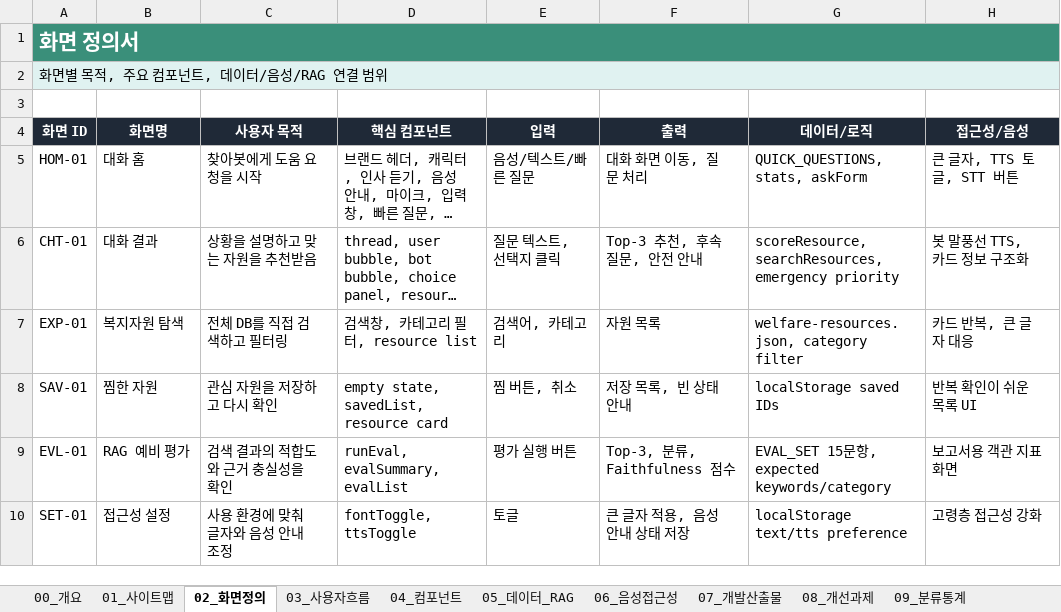
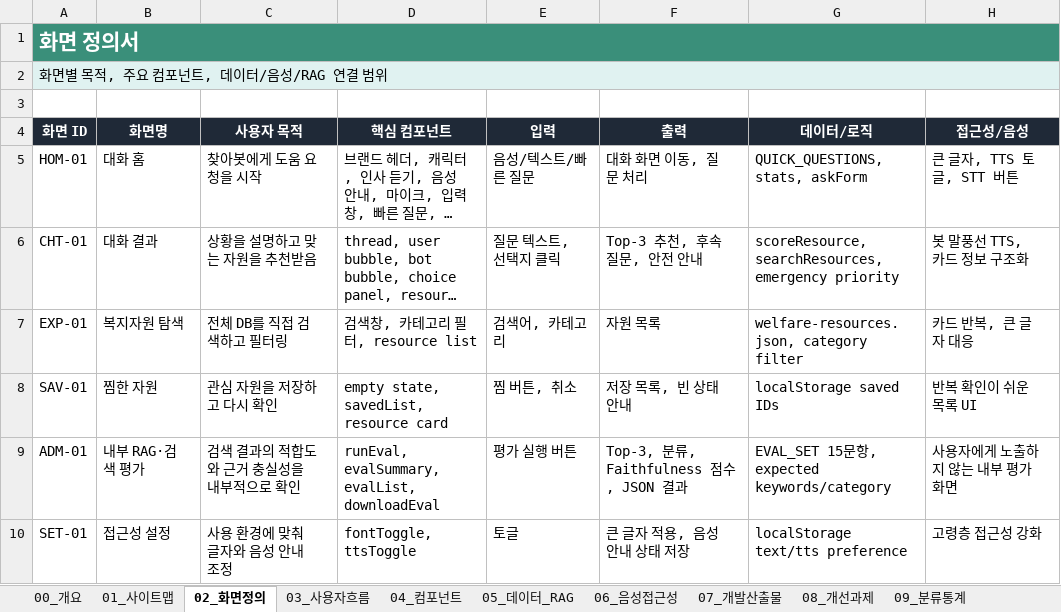
Before and after one commit to yeogyung/welfare-resource-finder, an Excel workbook: docs/찾아봇_IA_갱신본_2026-06-14.xlsx, sheet 02_화면정의, drawn as a sheet; long unchanged cells end in …; values as stored, in another font and other column widths than the file's, no borders; the diff names each change by its address in the sheet, - before the commit and + after, or states it on an @@ line.

```diff
--- a/docs/찾아봇_IA_갱신본_2026-06-14.xlsx (sheet 02_화면정의)
+++ b/docs/찾아봇_IA_갱신본_2026-06-14.xlsx (sheet 02_화면정의)
-A9 (화면 ID): EVL-01
+A9 (화면 ID): ADM-01
-B9 (화면명): RAG 예비 평가
+B9 (화면명): 내부 RAG·검색 평가
-C9 (사용자 목적): 검색 결과의 적합도와 근거 충실성을 확인
+C9 (사용자 목적): 검색 결과의 적합도와 근거 충실성을 내부적으로 확인
-D9 (핵심 컴포넌트): runEval, evalSummary, evalList
+D9 (핵심 컴포넌트): runEval, evalSummary, evalList, downloadEval
-F9 (출력): Top-3, 분류, Faithfulness 점수
+F9 (출력): Top-3, 분류, Faithfulness 점수, JSON 결과
-H9 (접근성/음성): 보고서용 객관 지표 화면
+H9 (접근성/음성): 사용자에게 노출하지 않는 내부 평가 화면
```
Also changed, not shown: sheet 01_사이트맵, sheet 07_개발산출물, sheet 03_사용자흐름, sheet 00_개요, sheet 04_컴포넌트, 9 other files.
